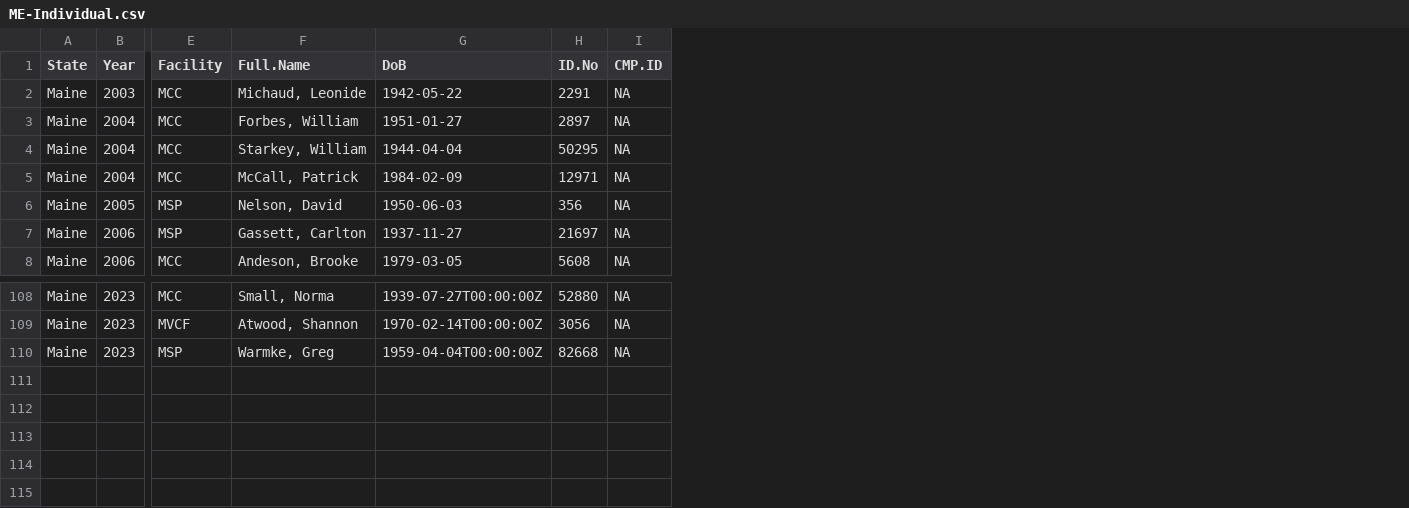
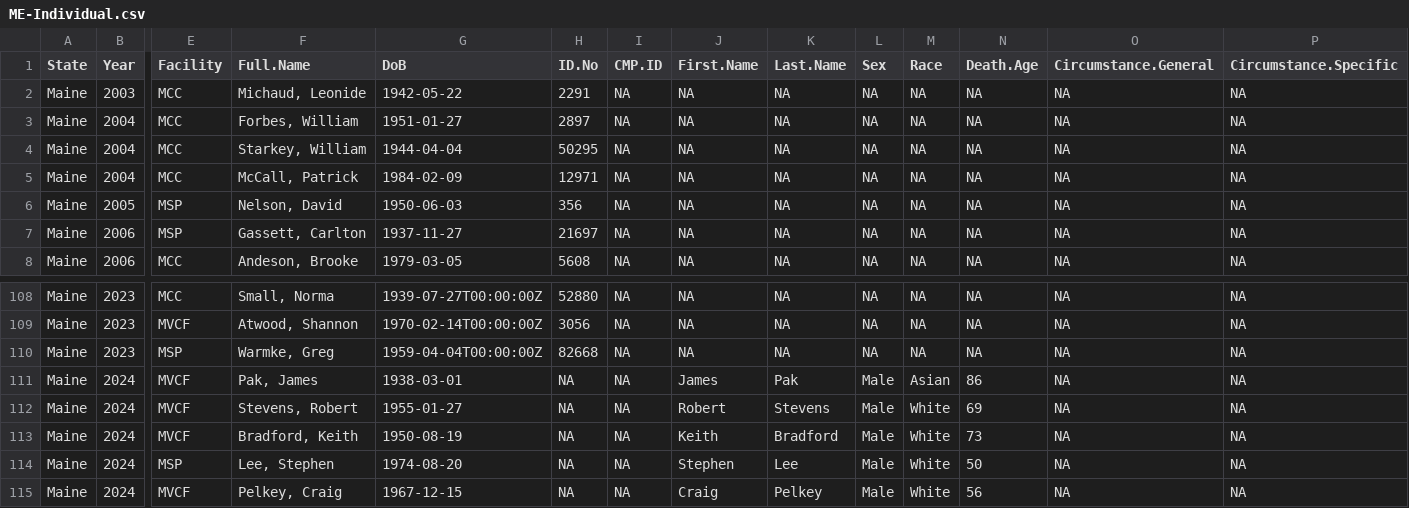
Before and after one commit to uclalawcovid19behindbars/custodial_mortality_project, a CSV file: Data/Raw/Deaths/Individual/ME-Individual.csv, drawn as a sheet; only a part is shown, gaps mark what is left out; rows hold the shown columns only; the diff names each change by its address in the sheet, - before the commit and + after, or states it on an @@ line.

```diff
--- a/Data/Raw/Deaths/Individual/ME-Individual.csv
+++ b/Data/Raw/Deaths/Individual/ME-Individual.csv
+column J (First.Name), rows 2-8: all NA; rows 108-110: all NA
+column K (Last.Name), rows 2-8: all NA; rows 108-110: all NA
+column L (Sex), rows 2-8: all NA; rows 108-110: all NA
+column M (Race), rows 2-8: all NA; rows 108-110: all NA
+column N (Death.Age), rows 2-8: all NA; rows 108-110: all NA
+column O (Circumstance.General), rows 2-8: all NA; rows 108-110: all NA
+column P (Circumstance.Specific), rows 2-8: all NA; rows 108-110: all NA
+row 111: Maine | 2024 | MVCF | Pak, James | 1938-03-01 | NA | NA | James | Pak | Male | Asian | 86 | NA | NA
+row 112: Maine | 2024 | MVCF | Stevens, Robert | 1955-01-27 | NA | NA | Robert | Stevens | Male | White | 69 | NA | NA
+row 113: Maine | 2024 | MVCF | Bradford, Keith | 1950-08-19 | NA | NA | Keith | Bradford | Male | White | 73 | NA | NA
+row 114: Maine | 2024 | MSP | Lee, Stephen | 1974-08-20 | NA | NA | Stephen | Lee | Male | White | 50 | NA | NA
+row 115: Maine | 2024 | MVCF | Pelkey, Craig | 1967-12-15 | NA | NA | Craig | Pelkey | Male | White | 56 | NA | NA
```
Also changed, not shown: Data/Raw/Deaths/Individual/AK-Individual.csv, Data/Raw/Deaths/Individual/DE-Individual.csv, 33 other files.
